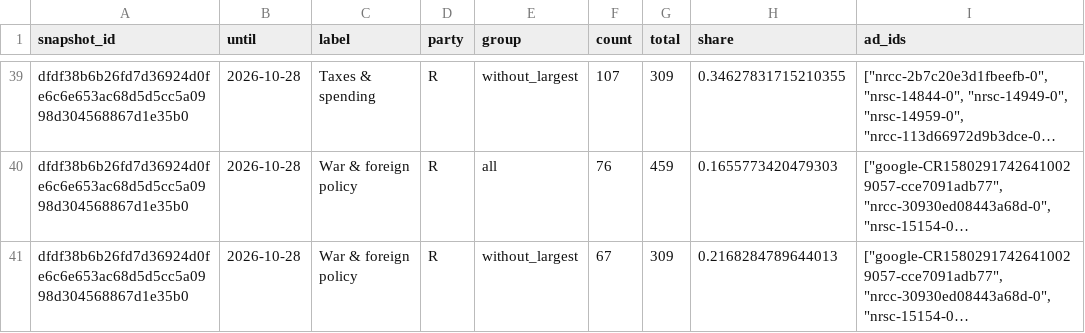
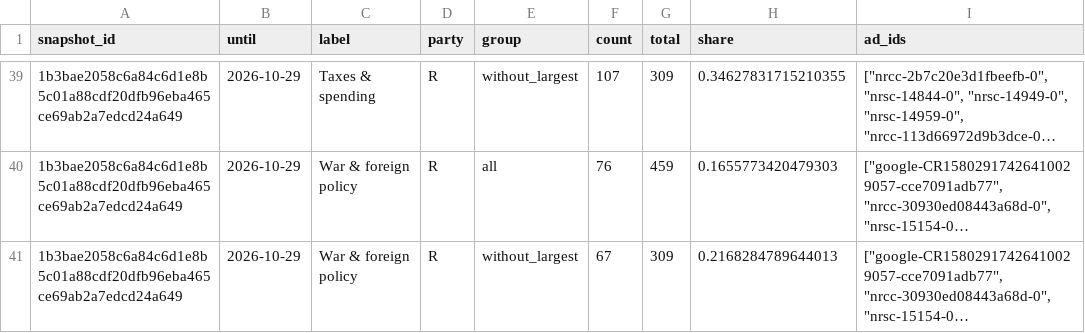
Before and after one commit to hanshanley/political-ads, a CSV file: outputs/figures/source-sensitivity.csv, drawn as a sheet; only a part is shown, gaps mark what is left out; long unchanged cells end in …; the diff covers the shown part only; the diff names each change by its address in the sheet, - before the commit and + after, or states it on an @@ line.

```diff
--- a/outputs/figures/source-sensitivity.csv
+++ b/outputs/figures/source-sensitivity.csv
-A39:A41 (snapshot_id): dfdf38b6b26fd7d36924d0fe6c6e653ac68d5d5cc5a0998d304568867d1e35b0
+A39:A41 (snapshot_id): 1b3bae2058c6a84c6d1e8b5c01a88cdf20dfb96eba465ce69ab2a7edcd24a649
-B39:B41 (until): 2026-10-28
+B39:B41 (until): 2026-10-29
```
Also changed, not shown: 138 edited cells elsewhere in this file, outputs/figures/ad-strategy.csv, outputs/figures/issue-language.csv, 30 other files.
